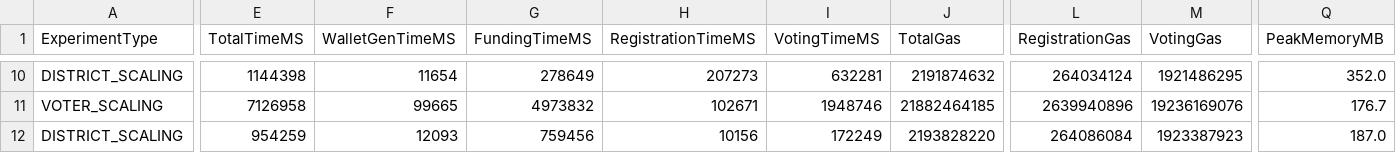
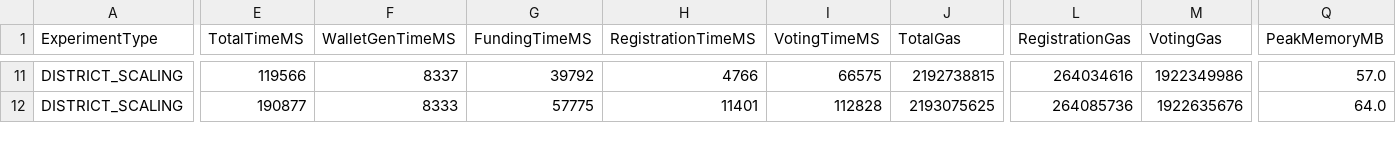
Before and after one commit to EgeAtesalp/BTDA_BlockchainVotingSystem, a CSV file: results/scaling_analysis_par.csv, drawn as a sheet; only a part is shown, gaps mark what is left out; removed rows and columns are numbered as before the commit, all else as after; rows hold the shown columns only; the diff covers the shown part only; the diff names each change by its address in the sheet, - before the commit and + after, or states it on an @@ line.

Commit message:
new_result

```diff
--- a/results/scaling_analysis_par.csv
+++ b/results/scaling_analysis_par.csv
-E11 (TotalTimeMS): 1144398
+E11 (TotalTimeMS): 119566
-F11 (WalletGenTimeMS): 11654
+F11 (WalletGenTimeMS): 8337
-G11 (FundingTimeMS): 278649
+G11 (FundingTimeMS): 39792
-H11 (RegistrationTimeMS): 207273
+H11 (RegistrationTimeMS): 4766
-I11 (VotingTimeMS): 632281
+I11 (VotingTimeMS): 66575
-J11 (TotalGas): 2191874632
+J11 (TotalGas): 2192738815
-L11 (RegistrationGas): 264034124
+L11 (RegistrationGas): 264034616
-M11 (VotingGas): 1921486295
+M11 (VotingGas): 1922349986
-Q11 (PeakMemoryMB): 352.0
+Q11 (PeakMemoryMB): 57.0
-row 11: VOTER_SCALING | 7126958 | 99665 | 4973832 | 102671 | 1948746 | 21882464185 | 2639940896 | 19236169076 | 176.7
-E12 (TotalTimeMS): 954259
+E12 (TotalTimeMS): 190877
-F12 (WalletGenTimeMS): 12093
+F12 (WalletGenTimeMS): 8333
-G12 (FundingTimeMS): 759456
+G12 (FundingTimeMS): 57775
-H12 (RegistrationTimeMS): 10156
+H12 (RegistrationTimeMS): 11401
-I12 (VotingTimeMS): 172249
+I12 (VotingTimeMS): 112828
-J12 (TotalGas): 2193828220
+J12 (TotalGas): 2193075625
-L12 (RegistrationGas): 264086084
+L12 (RegistrationGas): 264085736
-M12 (VotingGas): 1923387923
+M12 (VotingGas): 1922635676
-Q12 (PeakMemoryMB): 187.0
+Q12 (PeakMemoryMB): 64.0
```
Also changed, not shown: 1 added row and 125 edited cells elsewhere in this file, 2 other files.
